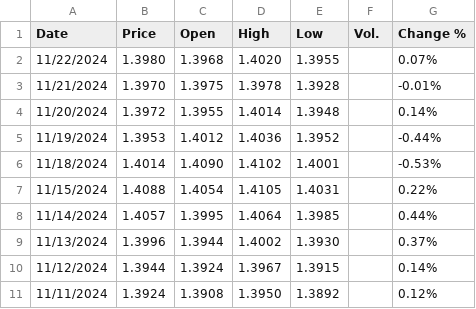
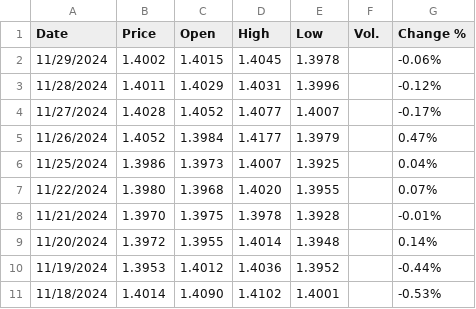
Before and after one commit to Akubue4U/PyProjects, a CSV file: MyBDAThesis/InvestingData/USD_CAD_Historical_Data.csv, drawn as a sheet; only a part is shown; the shorter side is filled out with more unchanged rows.

```diff
--- a/MyBDAThesis/InvestingData/USD_CAD_Historical_Data.csv
+++ b/MyBDAThesis/InvestingData/USD_CAD_Historical_Data.csv
@@ -1,2 +1,7 @@
 "Date","Price","Open","High","Low","Vol.","Change %"
+"11/29/2024","1.4002","1.4015","1.4045","1.3978","","-0.06%"
+"11/28/2024","1.4011","1.4029","1.4031","1.3996","","-0.12%"
+"11/27/2024","1.4028","1.4052","1.4077","1.4007","","-0.17%"
+"11/26/2024","1.4052","1.3984","1.4177","1.3979","","0.47%"
+"11/25/2024","1.3986","1.3973","1.4007","1.3925","","0.04%"
 "11/22/2024","1.3980","1.3968","1.4020","1.3955","","0.07%"
```
Also changed, not shown: MyBDAThesis/InvestingData/EUR_USD_Historical_Data.csv, MyBDAThesis/InvestingData/GBP_USD_Historical_Data.csv, 2 other files.
